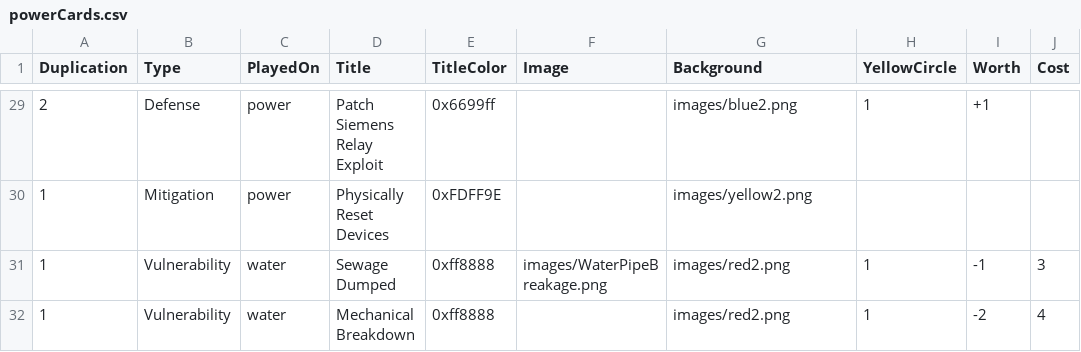
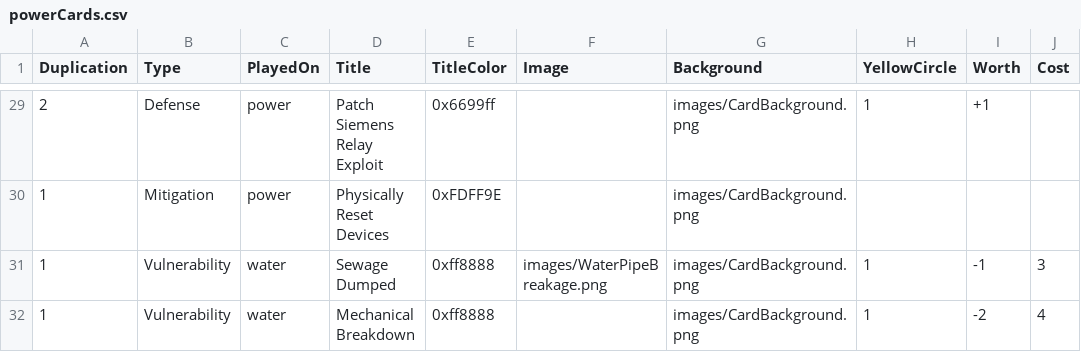
Before and after one commit to profjdbayliss/accessDenied, a CSV file: ResilienceGame/Assets/StreamingAssets/powerCards.csv, drawn as a sheet; only a part is shown, gaps mark what is left out; the diff covers the shown part only; the diff names each change by its address in the sheet, - before the commit and + after, or states it on an @@ line.

Commit message:
Updated card look, stacking and made network message for sending card updates.

```diff
--- a/ResilienceGame/Assets/StreamingAssets/powerCards.csv
+++ b/ResilienceGame/Assets/StreamingAssets/powerCards.csv
-G29 (Background): images/blue2.png
+G29 (Background): images/CardBackground.png
-G30 (Background): images/yellow2.png
+G30 (Background): images/CardBackground.png
-G31:G32 (Background): images/red2.png
+G31:G32 (Background): images/CardBackground.png
```
Also changed, not shown: 27 edited cells elsewhere in this file, ResilienceGame/Assets/StreamingAssets/waterCards.csv, 21 other files.
